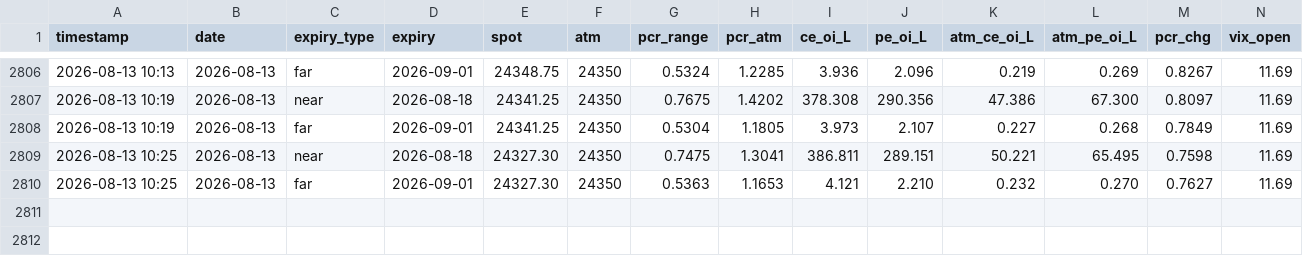
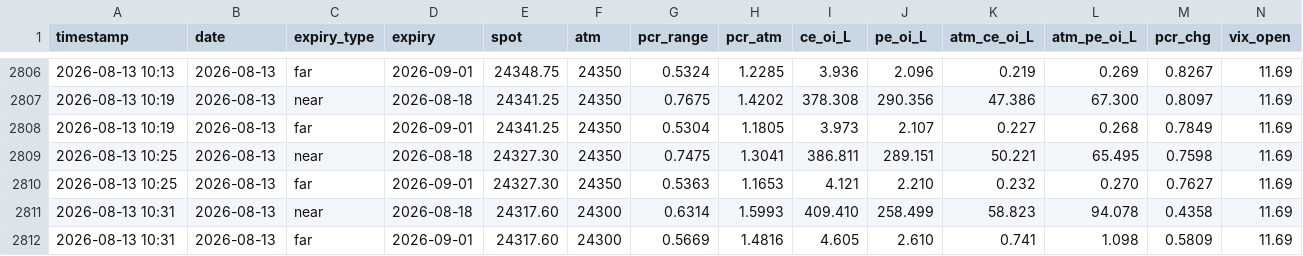
Before and after one commit to rajishnse-alt/diagonal-calanderstrategy, a CSV file: pcr_data/pcr_log_nifty.csv, drawn as a sheet; only a part is shown, gaps mark what is left out; rows hold the shown columns only; the diff names each change by its address in the sheet, - before the commit and + after, or states it on an @@ line.

Commit message:
PCR log 2026-08-13 10:31 IST

```diff
--- a/pcr_data/pcr_log_nifty.csv
+++ b/pcr_data/pcr_log_nifty.csv
+row 2811: 2026-08-13 10:31 | 2026-08-13 | near | 2026-08-18 | 24317.60 | 24300 | 0.6314 | 1.5993 | 409.410 | 258.499 | 58.823 | 94.078 | 0.4358 | 11.69
+row 2812: 2026-08-13 10:31 | 2026-08-13 | far | 2026-09-01 | 24317.60 | 24300 | 0.5669 | 1.4816 | 4.605 | 2.610 | 0.741 | 1.098 | 0.5809 | 11.69
```
